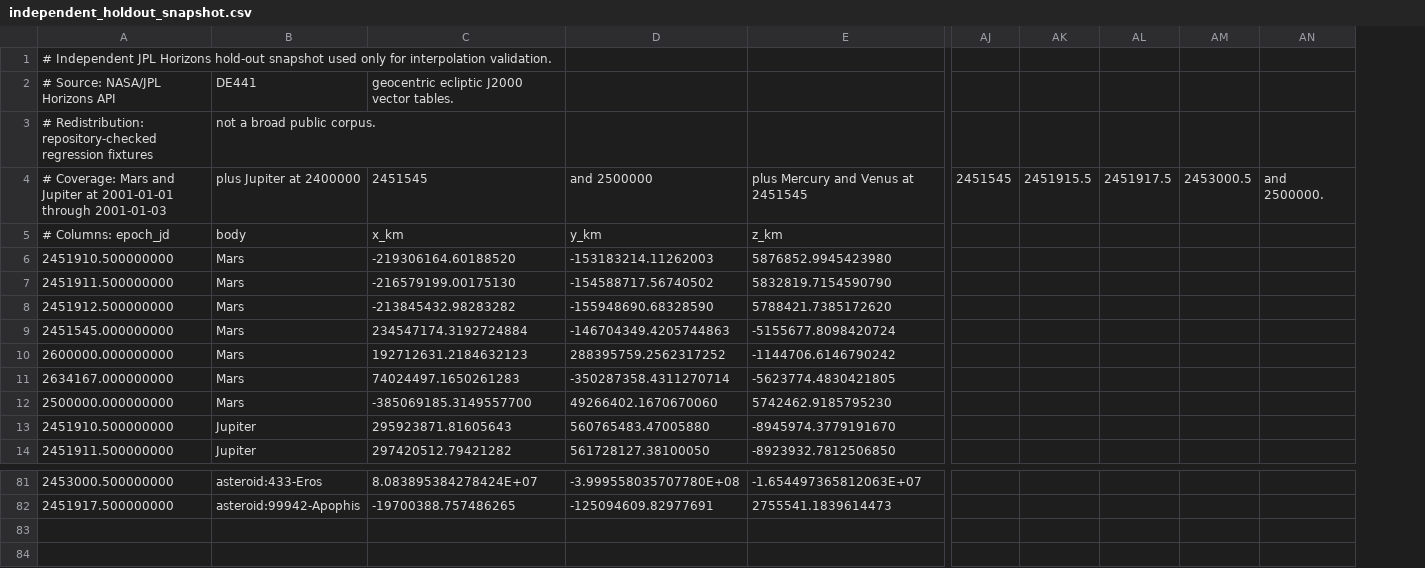
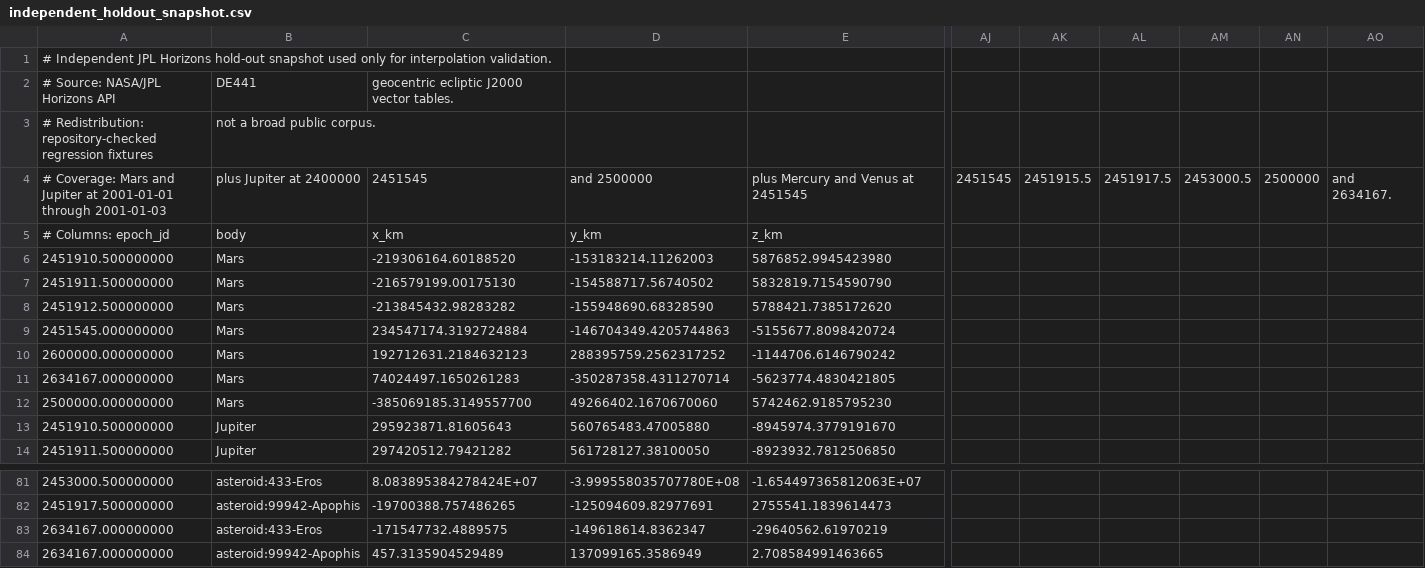
Before and after one commit to rahulmutt/pleiades, a CSV file: crates/pleiades-jpl/data/independent_holdout_snapshot.csv, drawn as a sheet; only a part is shown, gaps mark what is left out; removed rows and columns are numbered as before the commit, all else as after; rows hold the shown columns only; the diff names each change by its address in the sheet, - before the commit and + after, or states it on an @@ line.

Commit message:
Expand hold-out asteroid boundary coverage

```diff
--- a/crates/pleiades-jpl/data/independent_holdout_snapshot.csv
+++ b/crates/pleiades-jpl/data/independent_holdout_snapshot.csv
-column AN, row 4: and 2500000.
+column AN, row 4: 2500000
+column AO, row 4: and 2634167.
+row 83: 2634167.000000000 | asteroid:433-Eros | -171547732.4889575 | -149618614.8362347 | -29640562.61970219
+row 84: 2634167.000000000 | asteroid:99942-Apophis | 457.3135904529489 | 137099165.3586949 | 2.708584991463665
```
Also changed, not shown: 5 other files.
